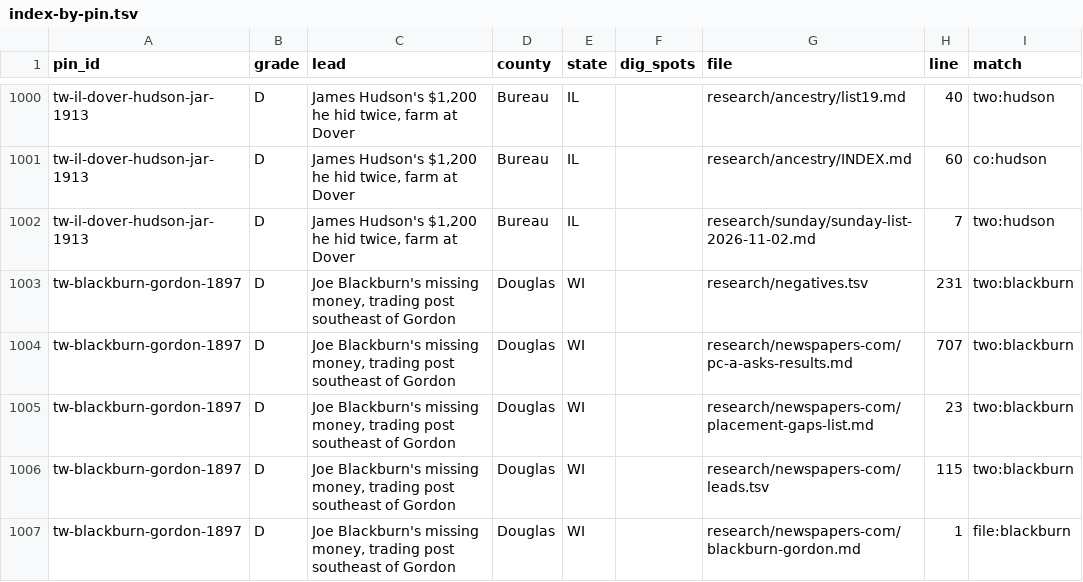
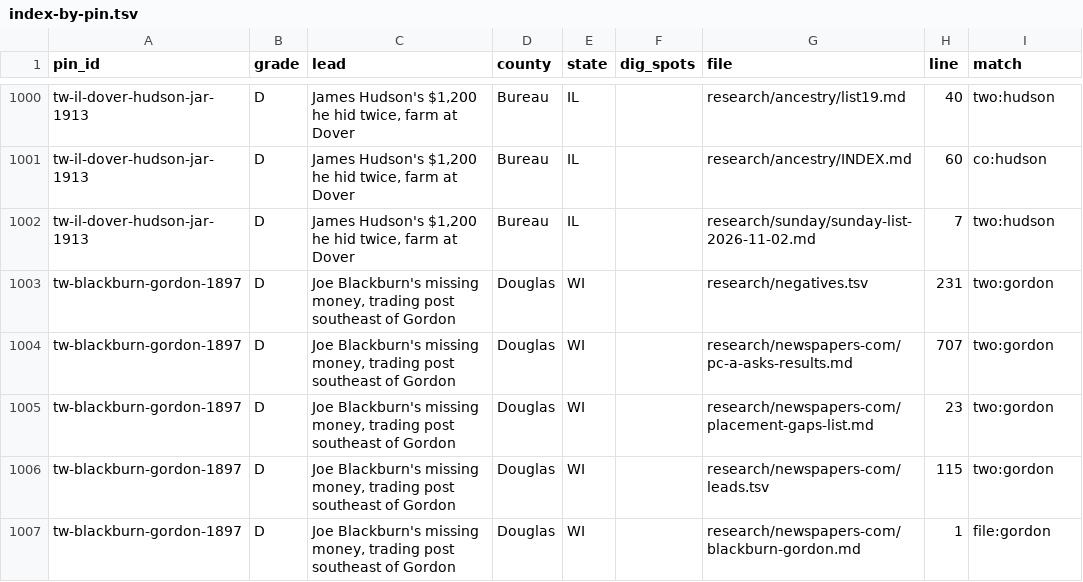
Before and after one commit to benf05ter/gold-atlas, a TSV file: research/index-by-pin.tsv, drawn as a sheet; only a part is shown, gaps mark what is left out; the diff covers the shown part only.

```diff
--- a/research/index-by-pin.tsv
+++ b/research/index-by-pin.tsv
@@ -1002,6 +1002,6 @@ tw-il-dover-hudson-jar-1913	D	James Hudson's $1,200 he hid twice, farm at Dover
 tw-il-dover-hudson-jar-1913	D	James Hudson's $1,200 he hid twice, farm at Dover	Bureau	IL		research/sunday/sunday-list-2026-11-02.md	7	two:hudson
-tw-blackburn-gordon-1897	D	Joe Blackburn's missing money, trading post southeast of Gordon	Douglas	WI		research/negatives.tsv	231	two:blackburn
-tw-blackburn-gordon-1897	D	Joe Blackburn's missing money, trading post southeast of Gordon	Douglas	WI		research/newspapers-com/pc-a-asks-results.md	707	two:blackburn
-tw-blackburn-gordon-1897	D	Joe Blackburn's missing money, trading post southeast of Gordon	Douglas	WI		research/newspapers-com/placement-gaps-list.md	23	two:blackburn
-tw-blackburn-gordon-1897	D	Joe Blackburn's missing money, trading post southeast of Gordon	Douglas	WI		research/newspapers-com/leads.tsv	115	two:blackburn
-tw-blackburn-gordon-1897	D	Joe Blackburn's missing money, trading post southeast of Gordon	Douglas	WI		research/newspapers-com/blackburn-gordon.md	1	file:blackburn
+tw-blackburn-gordon-1897	D	Joe Blackburn's missing money, trading post southeast of Gordon	Douglas	WI		research/negatives.tsv	231	two:gordon
+tw-blackburn-gordon-1897	D	Joe Blackburn's missing money, trading post southeast of Gordon	Douglas	WI		research/newspapers-com/pc-a-asks-results.md	707	two:gordon
+tw-blackburn-gordon-1897	D	Joe Blackburn's missing money, trading post southeast of Gordon	Douglas	WI		research/newspapers-com/placement-gaps-list.md	23	two:gordon
+tw-blackburn-gordon-1897	D	Joe Blackburn's missing money, trading post southeast of Gordon	Douglas	WI		research/newspapers-com/leads.tsv	115	two:gordon
+tw-blackburn-gordon-1897	D	Joe Blackburn's missing money, trading post southeast of Gordon	Douglas	WI		research/newspapers-com/blackburn-gordon.md	1	file:gordon
```
Also changed, not shown: 33 edited cells elsewhere in this file, 1 other file.
